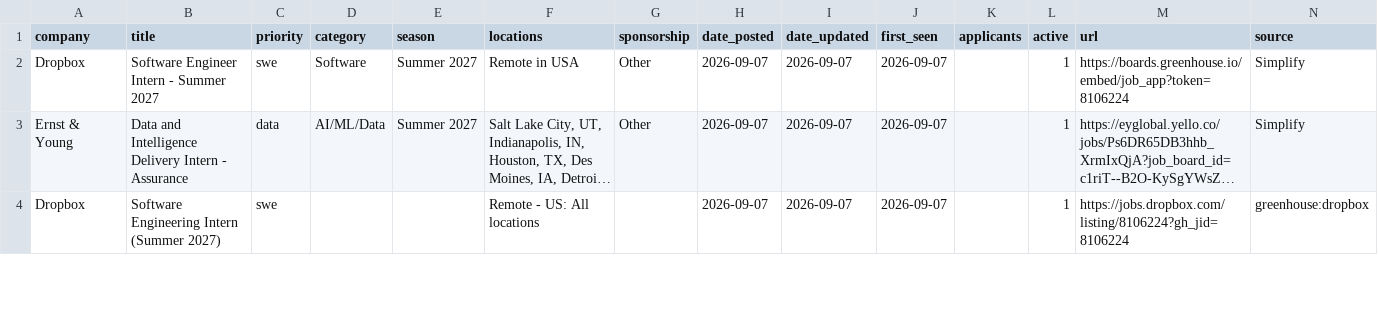
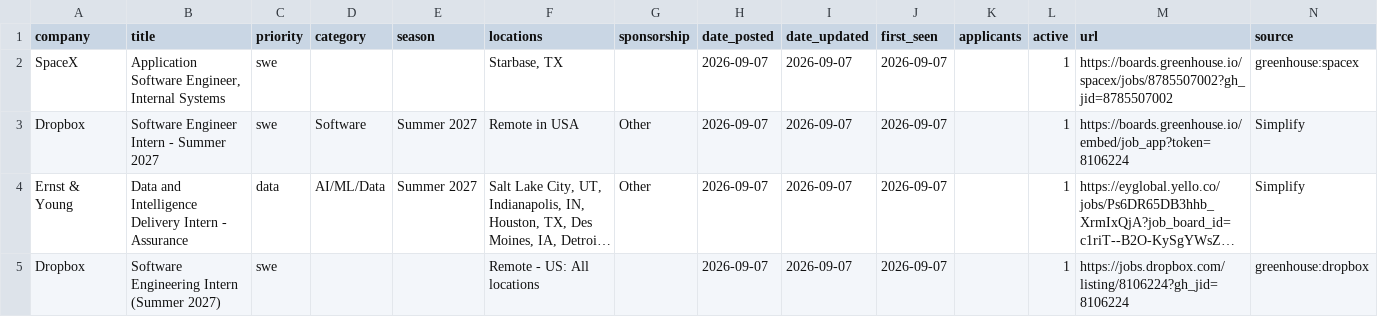
Before and after one commit to arnavkato/internship-watcher, a CSV file: listings.csv, drawn as a sheet; only a part is shown; long unchanged cells end in …; the diff covers the shown part only; the diff names each change by its address in the sheet, - before the commit and + after, or states it on an @@ line.

```diff
--- a/listings.csv
+++ b/listings.csv
+row 2: SpaceX | Application Software Engineer, Internal Systems | swe |  |  | Starbase, TX |  | 2026-09-07 | 2026-09-07 | 2026-09-07 |  | 1 | https://boards.greenhouse.io/spacex/jobs/8785507002?gh_jid=8785507002 | greenhouse:spacex
```
Also changed, not shown: 3 added rows and 3 removed rows elsewhere in this file, 1 other file.
